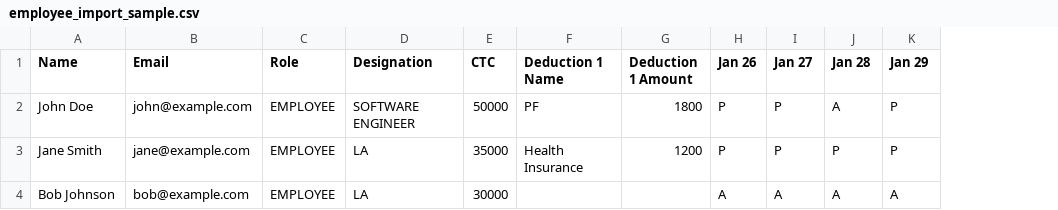
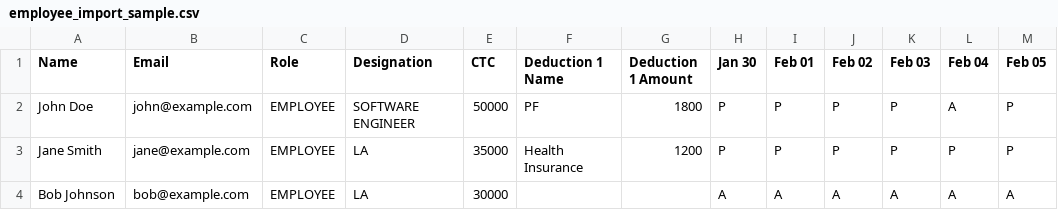
Before and after one commit to code-hero23/peopledesk, a CSV file: employee_import_sample.csv, drawn as a sheet; addresses are those after the commit; the diff names each change by its address in the sheet, - before the commit and + after, or states it on an @@ line.

```diff
--- a/employee_import_sample.csv
+++ b/employee_import_sample.csv
+column J (Feb 02), rows 2-4: P | P | A
+column K (Feb 03), rows 2-4: P | P | A
-H1: Jan 26
+H1: Jan 30
-I1: Jan 27
+I1: Feb 01
-L1: Jan 28
+L1: Feb 04
-M1: Jan 29
+M1: Feb 05
```
Also changed, not shown: 1 other file.
